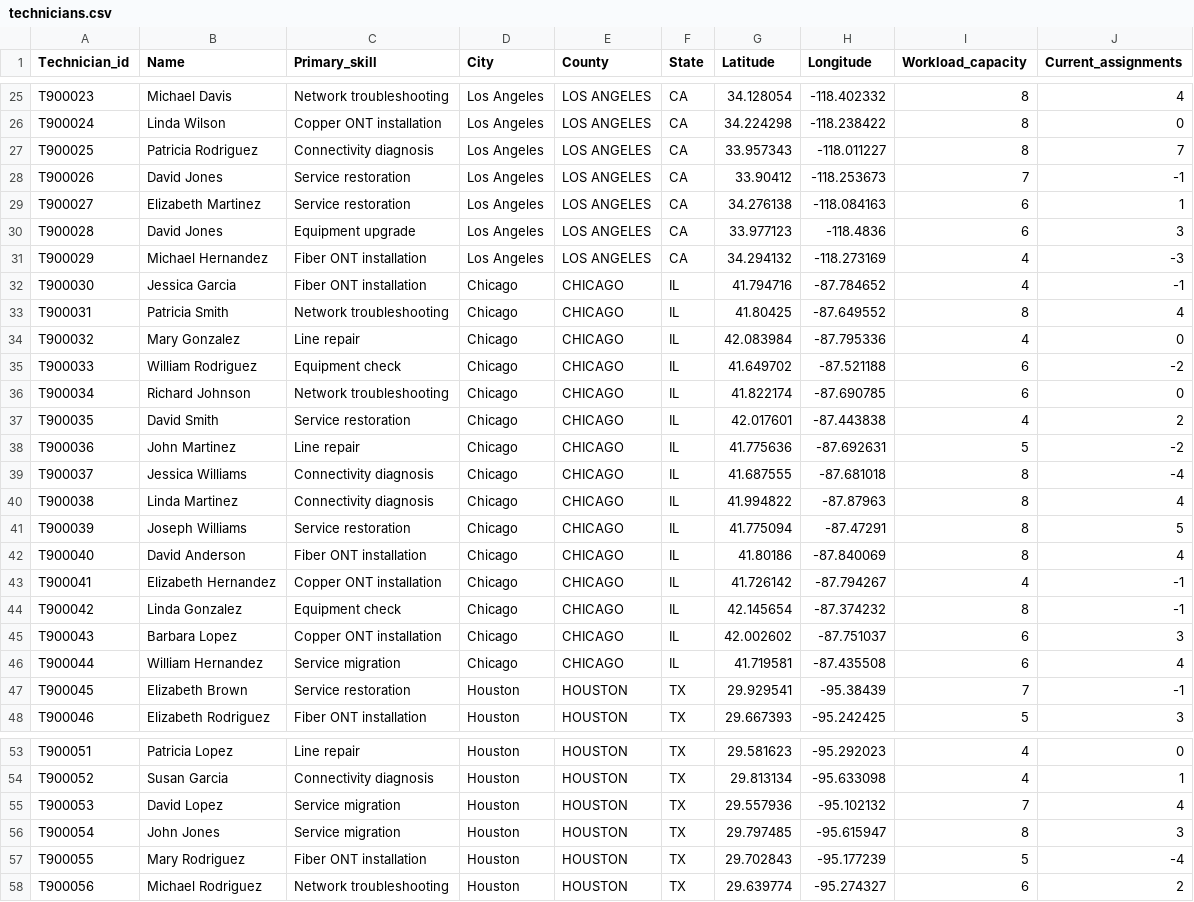
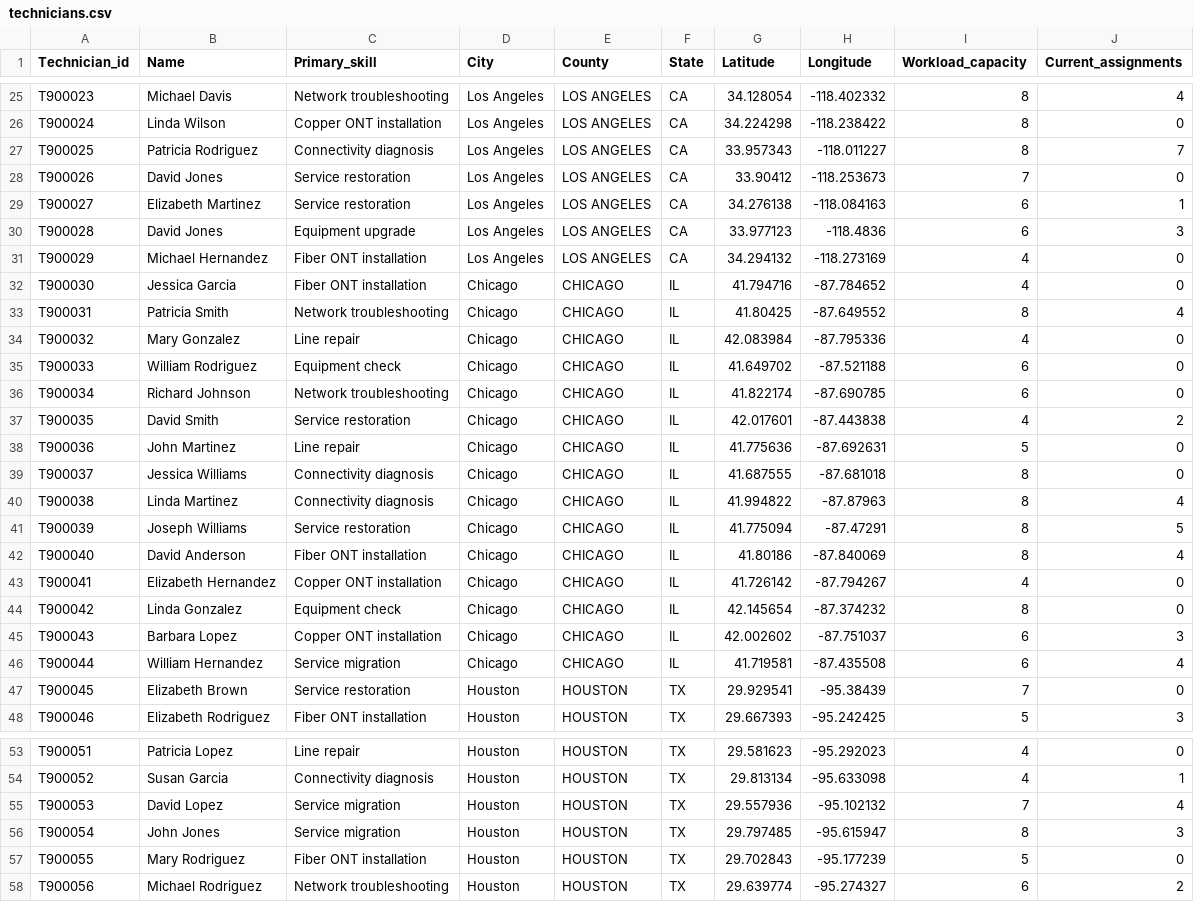
Before and after one commit to jasonfwi/Smart-Dispatch-AI, a CSV file: data/csv_exports/technicians.csv, drawn as a sheet; only a part is shown, gaps mark what is left out; the diff covers the shown part only.

```diff
--- a/data/csv_exports/technicians.csv
+++ b/data/csv_exports/technicians.csv
@@ -27,14 +27,14 @@ T900024,Linda Wilson,Copper ONT installation,Los Angeles,LOS ANGELES,CA,34.22429
 T900025,Patricia Rodriguez,Connectivity diagnosis,Los Angeles,LOS ANGELES,CA,33.957343,-118.011227,8,7
-T900026,David Jones,Service restoration,Los Angeles,LOS ANGELES,CA,33.90412,-118.253673,7,-1
+T900026,David Jones,Service restoration,Los Angeles,LOS ANGELES,CA,33.90412,-118.253673,7,0
 T900027,Elizabeth Martinez,Service restoration,Los Angeles,LOS ANGELES,CA,34.276138,-118.084163,6,1
 T900028,David Jones,Equipment upgrade,Los Angeles,LOS ANGELES,CA,33.977123,-118.4836,6,3
-T900029,Michael Hernandez,Fiber ONT installation,Los Angeles,LOS ANGELES,CA,34.294132,-118.273169,4,-3
-T900030,Jessica Garcia,Fiber ONT installation,Chicago,CHICAGO,IL,41.794716,-87.784652,4,-1
+T900029,Michael Hernandez,Fiber ONT installation,Los Angeles,LOS ANGELES,CA,34.294132,-118.273169,4,0
+T900030,Jessica Garcia,Fiber ONT installation,Chicago,CHICAGO,IL,41.794716,-87.784652,4,0
 T900031,Patricia Smith,Network troubleshooting,Chicago,CHICAGO,IL,41.80425,-87.649552,8,4
 T900032,Mary Gonzalez,Line repair,Chicago,CHICAGO,IL,42.083984,-87.795336,4,0
-T900033,William Rodriguez,Equipment check,Chicago,CHICAGO,IL,41.649702,-87.521188,6,-2
+T900033,William Rodriguez,Equipment check,Chicago,CHICAGO,IL,41.649702,-87.521188,6,0
 T900034,Richard Johnson,Network troubleshooting,Chicago,CHICAGO,IL,41.822174,-87.690785,6,0
 T900035,David Smith,Service restoration,Chicago,CHICAGO,IL,42.017601,-87.443838,4,2
-T900036,John Martinez,Line repair,Chicago,CHICAGO,IL,41.775636,-87.692631,5,-2
-T900037,Jessica Williams,Connectivity diagnosis,Chicago,CHICAGO,IL,41.687555,-87.681018,8,-4
+T900036,John Martinez,Line repair,Chicago,CHICAGO,IL,41.775636,-87.692631,5,0
+T900037,Jessica Williams,Connectivity diagnosis,Chicago,CHICAGO,IL,41.687555,-87.681018,8,0
 T900038,Linda Martinez,Connectivity diagnosis,Chicago,CHICAGO,IL,41.994822,-87.87963,8,4
@@ -42,7 +42,7 @@ T900039,Joseph Williams,Service restoration,Chicago,CHICAGO,IL,41.775094,-87.472
 T900040,David Anderson,Fiber ONT installation,Chicago,CHICAGO,IL,41.80186,-87.840069,8,4
-T900041,Elizabeth Hernandez,Copper ONT installation,Chicago,CHICAGO,IL,41.726142,-87.794267,4,-1
-T900042,Linda Gonzalez,Equipment check,Chicago,CHICAGO,IL,42.145654,-87.374232,8,-1
+T900041,Elizabeth Hernandez,Copper ONT installation,Chicago,CHICAGO,IL,41.726142,-87.794267,4,0
+T900042,Linda Gonzalez,Equipment check,Chicago,CHICAGO,IL,42.145654,-87.374232,8,0
 T900043,Barbara Lopez,Copper ONT installation,Chicago,CHICAGO,IL,42.002602,-87.751037,6,3
 T900044,William Hernandez,Service migration,Chicago,CHICAGO,IL,41.719581,-87.435508,6,4
-T900045,Elizabeth Brown,Service restoration,Houston,HOUSTON,TX,29.929541,-95.38439,7,-1
+T900045,Elizabeth Brown,Service restoration,Houston,HOUSTON,TX,29.929541,-95.38439,7,0
 T900046,Elizabeth Rodriguez,Fiber ONT installation,Houston,HOUSTON,TX,29.667393,-95.242425,5,3
@@ -56,3 +56,3 @@ T900053,David Lopez,Service migration,Houston,HOUSTON,TX,29.557936,-95.102132,7,
 T900054,John Jones,Service migration,Houston,HOUSTON,TX,29.797485,-95.615947,8,3
-T900055,Mary Rodriguez,Fiber ONT installation,Houston,HOUSTON,TX,29.702843,-95.177239,5,-4
+T900055,Mary Rodriguez,Fiber ONT installation,Houston,HOUSTON,TX,29.702843,-95.177239,5,0
 T900056,Michael Rodriguez,Network troubleshooting,Houston,HOUSTON,TX,29.639774,-95.274327,6,2
```
Also changed, not shown: 23 edited cells elsewhere in this file, 26 other files.
